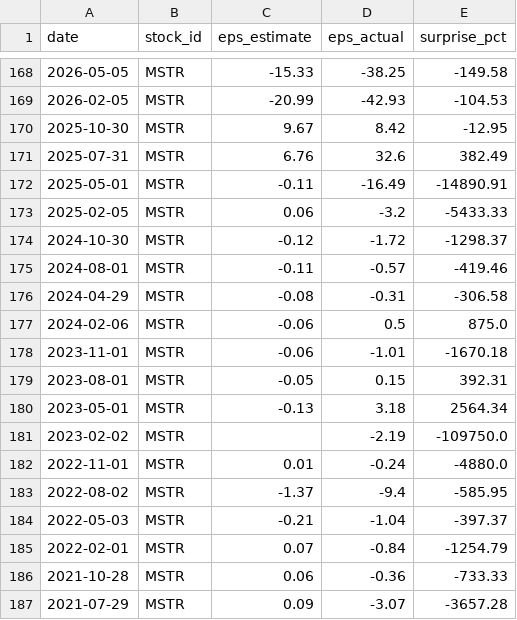
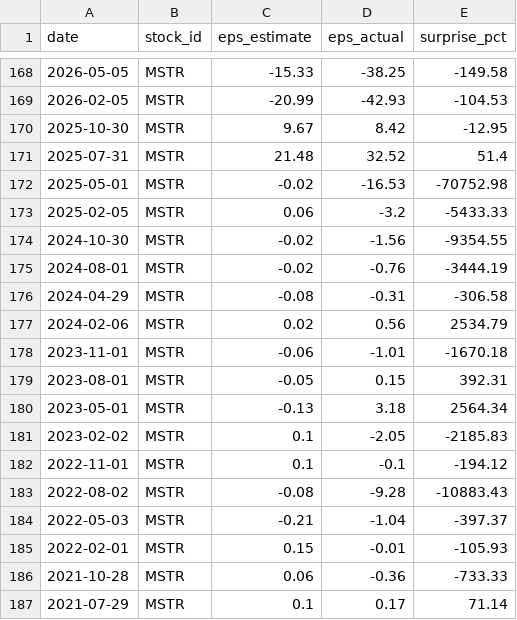
Before and after one commit to LiSh-chen/ForClaude, a CSV file: stock-derby/data/extra_earnings.csv, drawn as a sheet; only a part is shown, gaps mark what is left out; the diff covers the shown part only.

```diff
--- a/stock-derby/data/extra_earnings.csv
+++ b/stock-derby/data/extra_earnings.csv
@@ -170,9 +170,9 @@ date,stock_id,eps_estimate,eps_actual,surprise_pct
 2025-10-30,MSTR,9.67,8.42,-12.95
-2025-07-31,MSTR,6.76,32.6,382.49
-2025-05-01,MSTR,-0.11,-16.49,-14890.91
+2025-07-31,MSTR,21.48,32.52,51.4
+2025-05-01,MSTR,-0.02,-16.53,-70752.98
 2025-02-05,MSTR,0.06,-3.2,-5433.33
-2024-10-30,MSTR,-0.12,-1.72,-1298.37
-2024-08-01,MSTR,-0.11,-0.57,-419.46
+2024-10-30,MSTR,-0.02,-1.56,-9354.55
+2024-08-01,MSTR,-0.02,-0.76,-3444.19
 2024-04-29,MSTR,-0.08,-0.31,-306.58
-2024-02-06,MSTR,-0.06,0.5,875.0
+2024-02-06,MSTR,0.02,0.56,2534.79
 2023-11-01,MSTR,-0.06,-1.01,-1670.18
@@ -180,8 +180,8 @@ date,stock_id,eps_estimate,eps_actual,surprise_pct
 2023-05-01,MSTR,-0.13,3.18,2564.34
-2023-02-02,MSTR,,-2.19,-109750.0
-2022-11-01,MSTR,0.01,-0.24,-4880.0
-2022-08-02,MSTR,-1.37,-9.4,-585.95
+2023-02-02,MSTR,0.1,-2.05,-2185.83
+2022-11-01,MSTR,0.1,-0.1,-194.12
+2022-08-02,MSTR,-0.08,-9.28,-10883.43
 2022-05-03,MSTR,-0.21,-1.04,-397.37
-2022-02-01,MSTR,0.07,-0.84,-1254.79
+2022-02-01,MSTR,0.15,-0.01,-105.93
 2021-10-28,MSTR,0.06,-0.36,-733.33
-2021-07-29,MSTR,0.09,-3.07,-3657.28
+2021-07-29,MSTR,0.1,0.17,71.14
```
Also changed, not shown: 106 edited cells elsewhere in this file, stock-derby/data/recent_prices.csv.
